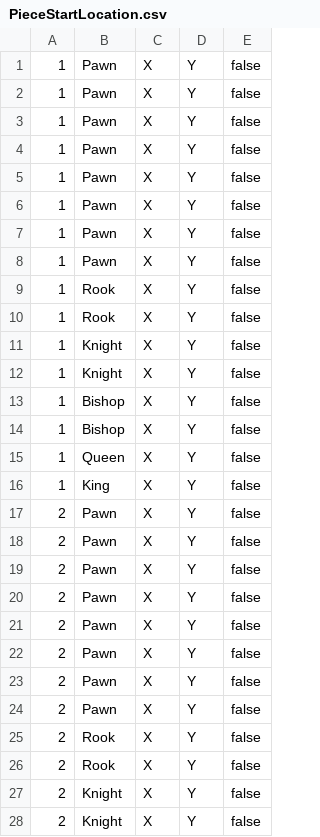
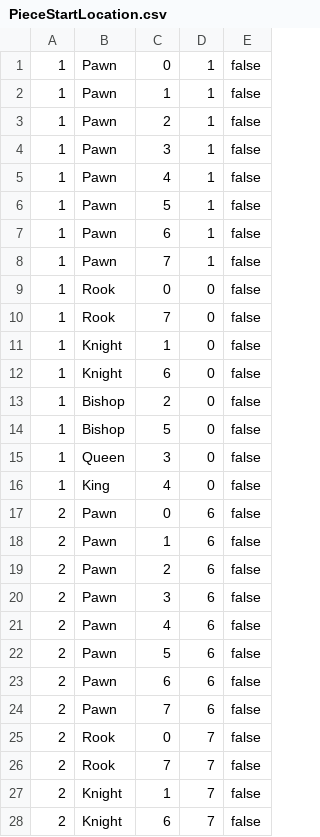
Before and after one commit to EnochSam/StumpMaster, a CSV file: StumpMasters/src/CSV/PieceStartLocation.csv, drawn as a sheet; only a part is shown; the diff covers the shown part only.

Commit message:
Fixed the Piece CSV file

```diff
--- a/StumpMasters/src/CSV/PieceStartLocation.csv
+++ b/StumpMasters/src/CSV/PieceStartLocation.csv
@@ -1,28 +1,28 @@
-1|Pawn|X|Y|false
-1|Pawn|X|Y|false
-1|Pawn|X|Y|false
-1|Pawn|X|Y|false
-1|Pawn|X|Y|false
-1|Pawn|X|Y|false
-1|Pawn|X|Y|false
-1|Pawn|X|Y|false
-1|Rook|X|Y|false
-1|Rook|X|Y|false
-1|Knight|X|Y|false
-1|Knight|X|Y|false
-1|Bishop|X|Y|false
-1|Bishop|X|Y|false
-1|Queen|X|Y|false
-1|King|X|Y|false
-2|Pawn|X|Y|false
-2|Pawn|X|Y|false
-2|Pawn|X|Y|false
-2|Pawn|X|Y|false
-2|Pawn|X|Y|false
-2|Pawn|X|Y|false
-2|Pawn|X|Y|false
-2|Pawn|X|Y|false
-2|Rook|X|Y|false
-2|Rook|X|Y|false
-2|Knight|X|Y|false
-2|Knight|X|Y|false
+1|Pawn|0|1|false
+1|Pawn|1|1|false
+1|Pawn|2|1|false
+1|Pawn|3|1|false
+1|Pawn|4|1|false
+1|Pawn|5|1|false
+1|Pawn|6|1|false
+1|Pawn|7|1|false
+1|Rook|0|0|false
+1|Rook|7|0|false
+1|Knight|1|0|false
+1|Knight|6|0|false
+1|Bishop|2|0|false
+1|Bishop|5|0|false
+1|Queen|3|0|false
+1|King|4|0|false
+2|Pawn|0|6|false
+2|Pawn|1|6|false
+2|Pawn|2|6|false
+2|Pawn|3|6|false
+2|Pawn|4|6|false
+2|Pawn|5|6|false
+2|Pawn|6|6|false
+2|Pawn|7|6|false
+2|Rook|0|7|false
+2|Rook|7|7|false
+2|Knight|1|7|false
+2|Knight|6|7|false
```
Also changed, not shown: 8 edited cells elsewhere in this file.
